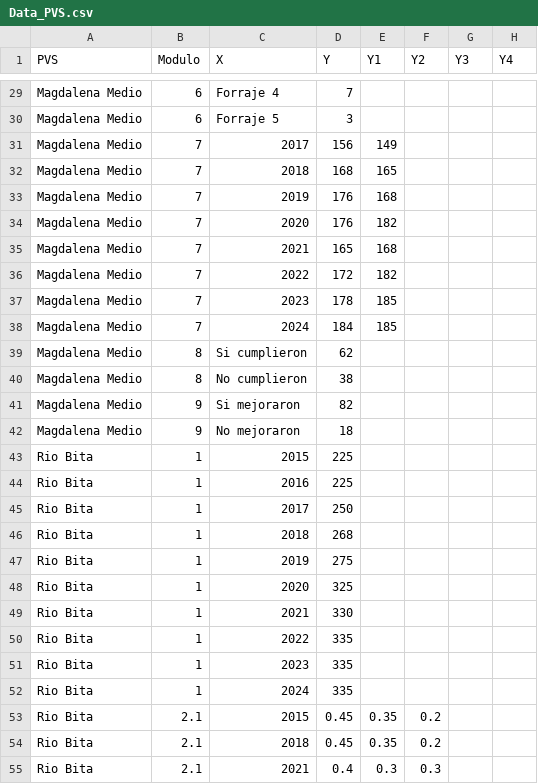
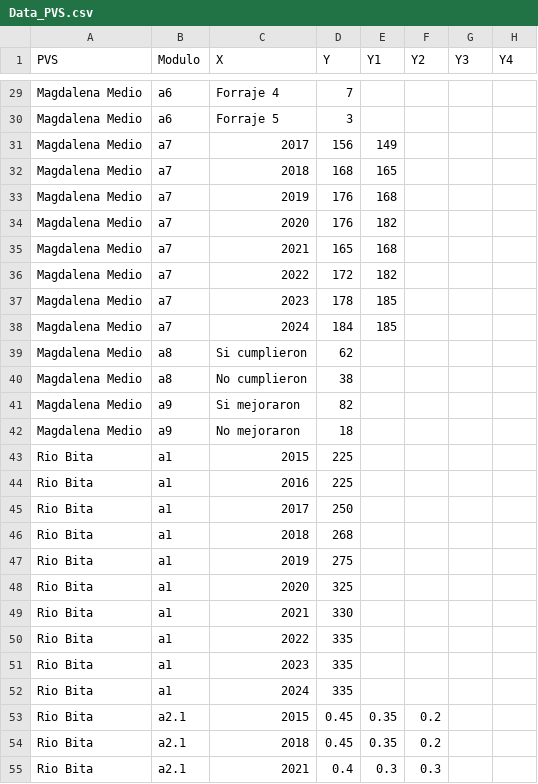
Before and after one commit to FelberA/DataPVS_COL_WCS, a CSV file: Data_PVS.csv, drawn as a sheet; only a part is shown, gaps mark what is left out; the diff covers the shown part only; the diff names each change by its address in the sheet, - before the commit and + after, or states it on an @@ line.

```diff
--- a/Data_PVS.csv
+++ b/Data_PVS.csv
-B29:B30 (Modulo): 6
+B29:B30 (Modulo): a6
-B31:B38 (Modulo): 7
+B31:B38 (Modulo): a7
-B39:B40 (Modulo): 8
+B39:B40 (Modulo): a8
-B41:B42 (Modulo): 9
+B41:B42 (Modulo): a9
-B43:B52 (Modulo): 1
+B43:B52 (Modulo): a1
-B53:B55 (Modulo): 2.1
+B53:B55 (Modulo): a2.1
```
Also changed, not shown: 75 edited cells elsewhere in this file.
